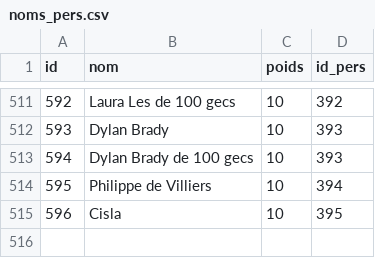
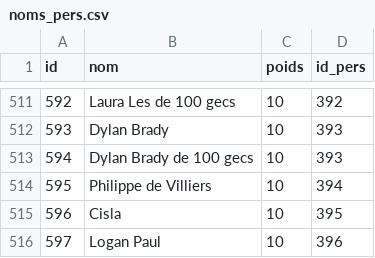
Before and after one commit to AlexieVQ/FlashNewsBot, a CSV file: tables/noms_pers.csv, drawn as a sheet; only a part is shown, gaps mark what is left out; the diff names each change by its address in the sheet, - before the commit and + after, or states it on an @@ line.

```diff
--- a/tables/noms_pers.csv
+++ b/tables/noms_pers.csv
+row 516: 597 | Logan Paul | 10 | 396
```
Also changed, not shown: tables/images.csv, tables/pers.csv, 2 other files.
